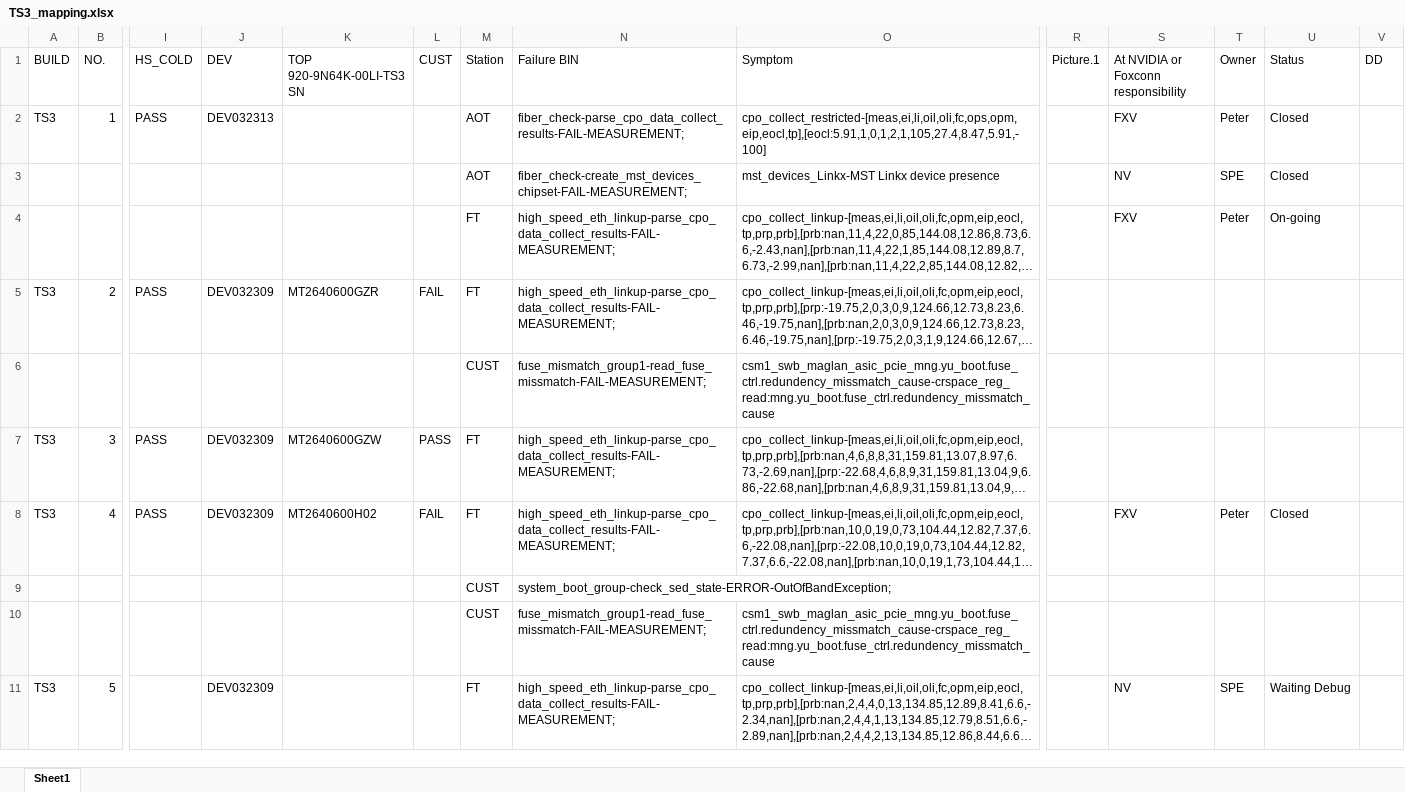
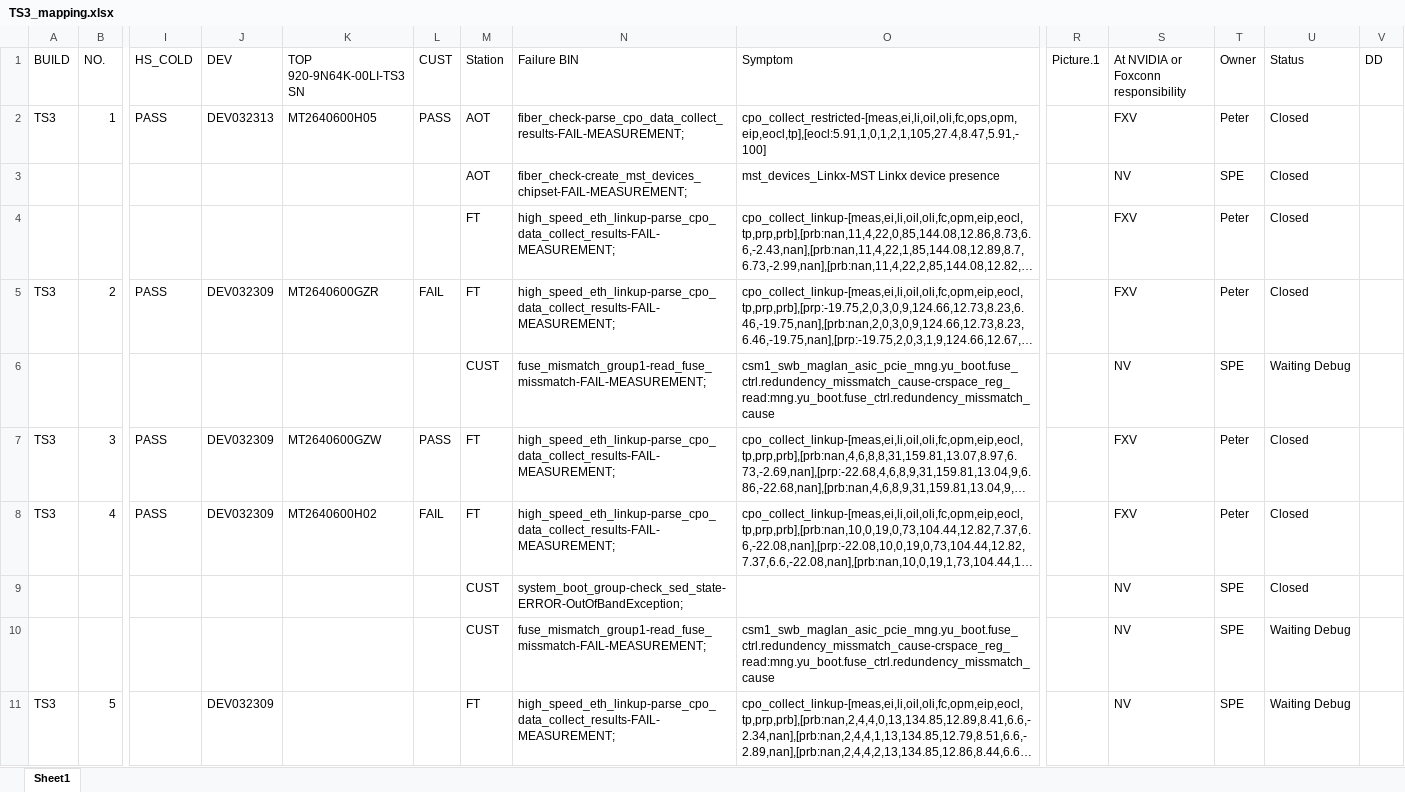
Before and after one commit to Kim-SWRD/Chameleon_test, an Excel workbook: TS3_mapping.xlsx, sheet Sheet1, drawn as a sheet; only a part is shown, gaps mark what is left out; long unchanged cells end in …; values as stored, in another font and other column widths than the file's, no borders; removed rows and columns are numbered as before the commit, all else as after; rows hold the shown columns only; the diff covers the shown part only; the diff names each change by its address in the sheet, - before the commit and + after, or states it on an @@ line.

Commit message:
Update TS3_mapping.xlsx via Streamlit

```diff
--- a/TS3_mapping.xlsx (sheet Sheet1)
+++ b/TS3_mapping.xlsx (sheet Sheet1)
-K2 (TOP 920-9N64K-00LI-TS3 SN): (empty)
+K2 (TOP 920-9N64K-00LI-TS3 SN): MT2640600H05
-L2 (CUST): (empty)
+L2 (CUST): PASS
-U4 (Status): On-going
+U4 (Status): Closed
-S5: (empty)
+S5: FXV
-T5 (Owner): (empty)
+T5 (Owner): Peter
-U5 (Status): (empty)
+U5 (Status): Closed
-S6: (empty)
+S6: NV
-T6 (Owner): (empty)
+T6 (Owner): SPE
-U6 (Status): (empty)
+U6 (Status): Waiting Debug
-S7: (empty)
+S7: FXV
-T7 (Owner): (empty)
+T7 (Owner): Peter
-U7 (Status): (empty)
+U7 (Status): Closed
-row 9:  |  |  |  |  |  | CUST | system_boot_group-check_sed_state-ERROR-OutOfBandException;
-row 10:  |  |  |  |  |  | CUST | fuse_mismatch_group1-read_fuse_missmatch-FAIL-MEASUREMENT; | csm1_swb_maglan_asic_pcie_mng.yu_boot.fuse_ctrl.redundency_missmatch_cause-crspace_reg_read:mng.yu_boot.fuse_ctrl.redundency_missmatch_cause
+row 9:  |  |  |  |  |  | CUST | system_boot_group-check_sed_state-ERROR-OutOfBandException; |  |  | NV | SPE | Closed
+row 10:  |  |  |  |  |  | CUST | fuse_mismatch_group1-read_fuse_missmatch-FAIL-MEASUREMENT; | csm1_swb_maglan_asic_pcie_mng.yu_boot.fuse_ctrl.redundency_missmatch_cause-crspace_reg_read:mng.yu_boot.fuse_ctrl.redundency_missmatch_cause |  | NV | SPE | Waiting Debug
```
Also changed, not shown: 6 added rows, 2 removed rows and 311 edited cells elsewhere in this sheet.
